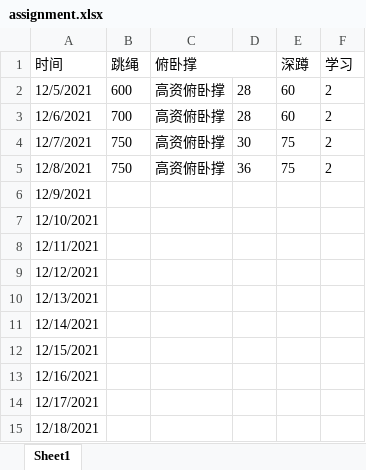
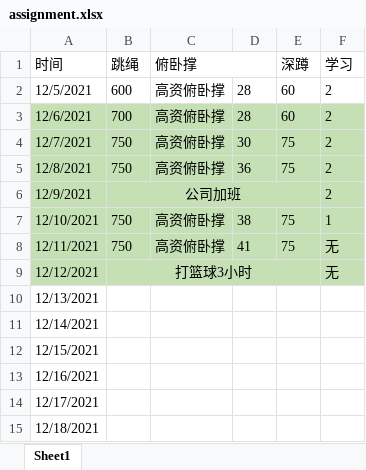
Before and after one commit to wangyi1217678365/My_notes, an Excel workbook: assignment.xlsx, sheet Sheet1, drawn as a sheet; only a part is shown; values as stored, in another font and other column widths than the file's, no borders; the diff names each change by its address in the sheet, - before the commit and + after, or states it on an @@ line.

```diff
--- a/assignment.xlsx (sheet Sheet1)
+++ b/assignment.xlsx (sheet Sheet1)
-A3:F9 fill: none
+A3:F9 fill: #C5E0B4
-B6 (跳绳): (empty)
+B6 (跳绳): 公司加班
+B6:E6 merged
-F6 (学习): (empty)
+F6 (学习): 2
-B7:B8 (跳绳): (empty)
+B7:B8 (跳绳): 750
-C7:C8 (俯卧撑): (empty)
+C7:C8 (俯卧撑): 高资俯卧撑
-D7: (empty)
+D7: 38
-E7:E8 (深蹲): (empty)
+E7:E8 (深蹲): 75
-F7 (学习): (empty)
+F7 (学习): 1
-D8: (empty)
+D8: 41
-F8:F9 (学习): (empty)
+F8:F9 (学习): 无
-B9 (跳绳): (empty)
+B9 (跳绳): 打篮球3小时
+B9:E9 merged
```
Also changed, not shown: 1 other file.
